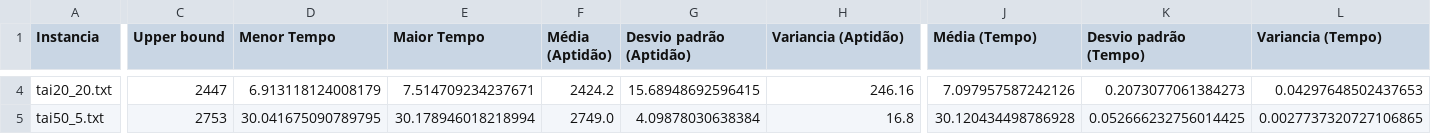
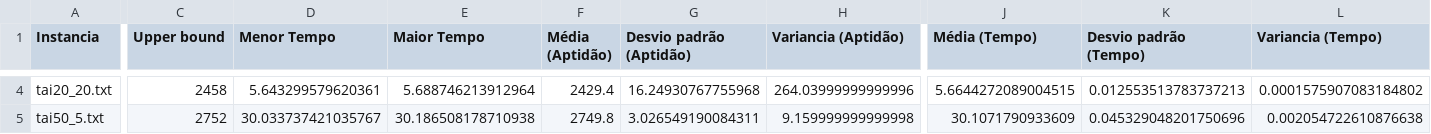
Before and after one commit to paulo-werle/Uffs, a CSV file: Inteligencia-Artificial/Trabalhos/report.csv, drawn as a sheet; only a part is shown, gaps mark what is left out; the diff covers the shown part only; the diff names each change by its address in the sheet, - before the commit and + after, or states it on an @@ line.

```diff
--- a/Inteligencia-Artificial/Trabalhos/report.csv
+++ b/Inteligencia-Artificial/Trabalhos/report.csv
-C4 (Upper bound): 2447
+C4 (Upper bound): 2458
-D4 (Menor Tempo): 6.913118124008179
+D4 (Menor Tempo): 5.643299579620361
-E4 (Maior Tempo): 7.514709234237671
+E4 (Maior Tempo): 5.688746213912964
-F4 (Média (Aptidão)): 2424.2
+F4 (Média (Aptidão)): 2429.4
-G4 (Desvio padrão (Aptidão)): 15.68948692596415
+G4 (Desvio padrão (Aptidão)): 16.24930767755968
-H4 (Variancia (Aptidão)): 246.16
+H4 (Variancia (Aptidão)): 264.03999999999996
-J4 (Média (Tempo)): 7.097957587242126
+J4 (Média (Tempo)): 5.6644272089004515
-K4 (Desvio padrão (Tempo)): 0.2073077061384273
+K4 (Desvio padrão (Tempo)): 0.012553513783737213
-L4 (Variancia (Tempo)): 0.04297648502437653
+L4 (Variancia (Tempo)): 0.0001575907083184802
-C5 (Upper bound): 2753
+C5 (Upper bound): 2752
-D5 (Menor Tempo): 30.041675090789795
+D5 (Menor Tempo): 30.033737421035767
-E5 (Maior Tempo): 30.178946018218994
+E5 (Maior Tempo): 30.186508178710938
-F5 (Média (Aptidão)): 2749.0
+F5 (Média (Aptidão)): 2749.8
-G5 (Desvio padrão (Aptidão)): 4.09878030638384
+G5 (Desvio padrão (Aptidão)): 3.026549190084311
-H5 (Variancia (Aptidão)): 16.8
+H5 (Variancia (Aptidão)): 9.159999999999998
-J5 (Média (Tempo)): 30.120434498786928
+J5 (Média (Tempo)): 30.1071790933609
-K5 (Desvio padrão (Tempo)): 0.052666232756014425
+K5 (Desvio padrão (Tempo)): 0.045329048201750696
-L5 (Variancia (Tempo)): 0.0027737320727106865
+L5 (Variancia (Tempo)): 0.002054722610876638
```
Also changed, not shown: 98 edited cells elsewhere in this file.
